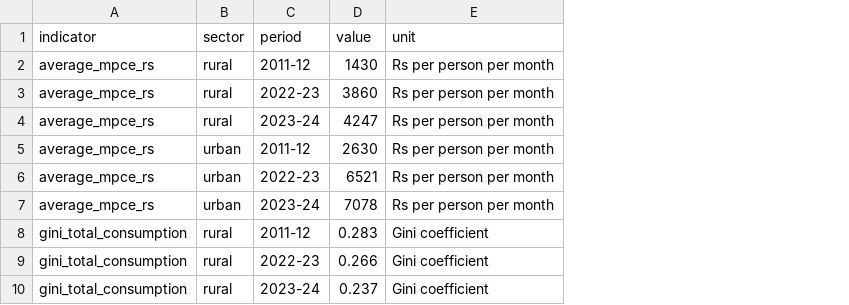
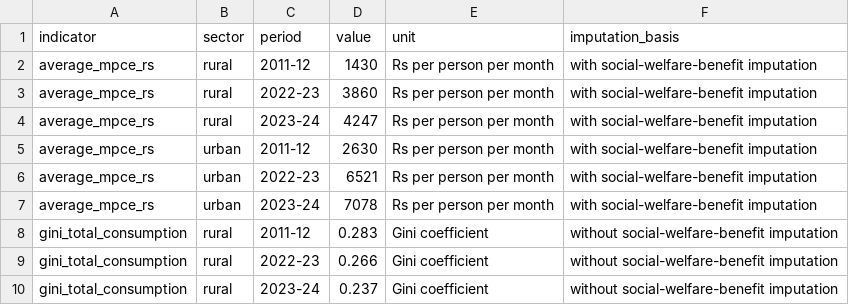
Before and after one commit to mohdazeem9151/MOHD-AZEEM, a CSV file: projects/hces-2023-24-official-data/data/all_india_trends.csv, drawn as a sheet; only a part is shown; the diff names each change by its address in the sheet, - before the commit and + after, or states it on an @@ line.

Commit message:
Clarify HCES imputation basis in data table

```diff
--- a/projects/hces-2023-24-official-data/data/all_india_trends.csv
+++ b/projects/hces-2023-24-official-data/data/all_india_trends.csv
+column F (imputation_basis), rows 2-10: with social-welfare-benefit imputation | with social-welfare-benefit imputation | with social-welfare-benefit imputation | with social-welfare-benefit imputation | with social-welfare-benefit imputation | with social-welfare-benefit imputation | without social-welfare-benefit imputation | without social-welfare-benefit imputation | without social-welfare-benefit imputation
```
